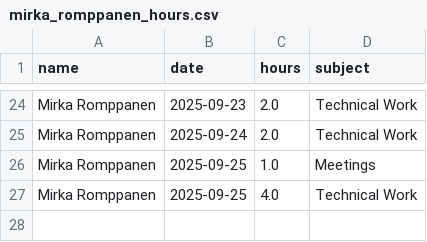
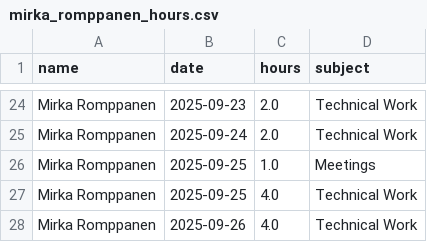
Before and after one commit to hamk-ai-autumn2025/athena-ai-lab, a CSV file: ai-project/docs/hour-tracking/hour_tracking_files/mirka_romppanen_hours.csv, drawn as a sheet; only a part is shown, gaps mark what is left out; the diff names each change by its address in the sheet, - before the commit and + after, or states it on an @@ line.

Commit message:
Update hours

```diff
--- a/ai-project/docs/hour-tracking/hour_tracking_files/mirka_romppanen_hours.csv
+++ b/ai-project/docs/hour-tracking/hour_tracking_files/mirka_romppanen_hours.csv
+row 28: Mirka Romppanen | 2025-09-26 | 4.0 | Technical Work
```
Also changed, not shown: 1 other file.
